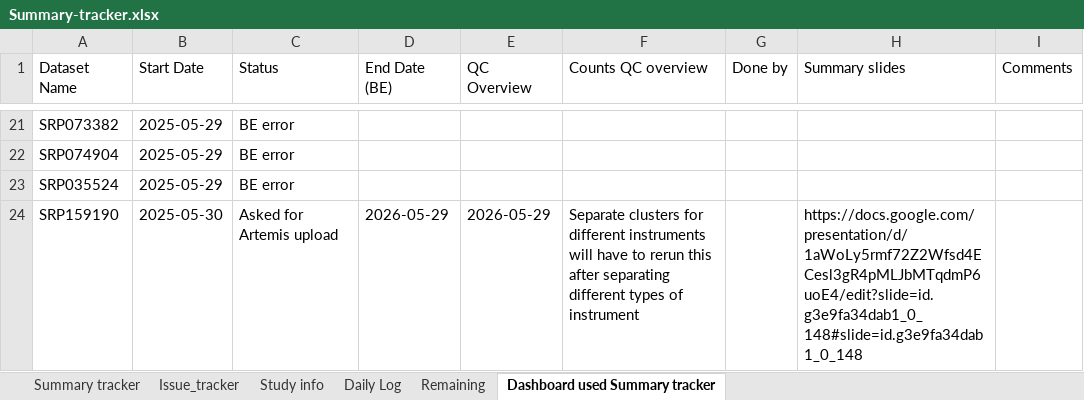
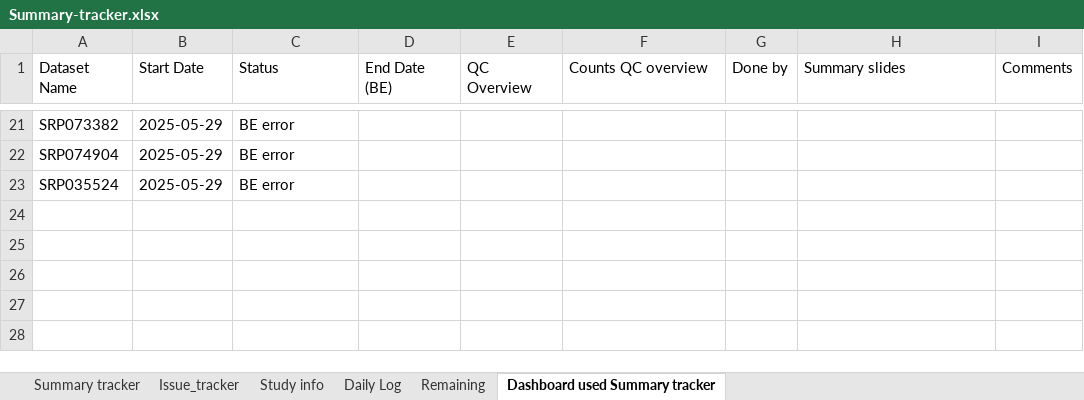
Before and after one commit to nischalGupta-Edelweiss/Psychiatric-Disorders-SRA-Dashboard, an Excel workbook: Summary-tracker.xlsx, sheet Dashboard used Summary tracker, drawn as a sheet; only a part is shown, gaps mark what is left out; values as stored, in another font and other column widths than the file's, no cell formats; charts and pictures not drawn; the diff names each change by its address in the sheet, - before the commit and + after, or states it on an @@ line.

```diff
--- a/Summary-tracker.xlsx (sheet Dashboard used Summary tracker)
+++ b/Summary-tracker.xlsx (sheet Dashboard used Summary tracker)
-row 24: SRP159190 | 2025-05-30 | Asked for Artemis upload | 2026-05-29 | 2026-05-29 | Separate clusters for different instruments will have to rerun this after separating different types of instrument |  | https://docs.google.com/presentation/d/1aWoLy5rmf72Z2Wfsd4ECesl3gR4pMLJbMTqdmP6uoE4/edit?slide=id.g3e9fa34dab1_0_148#slide=id.g3e9fa34dab1_0_148
```
Also changed, not shown: sheet Summary tracker, sheet Remaining, sheet Study info, sheet Issue_tracker, sheet Daily Log, cell formats, charts or pictures, 3 other files.
